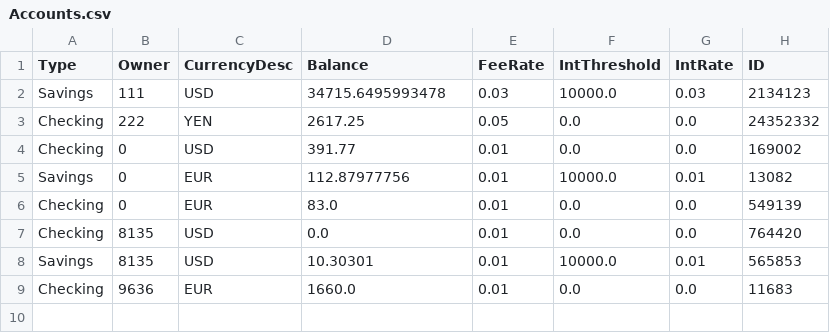
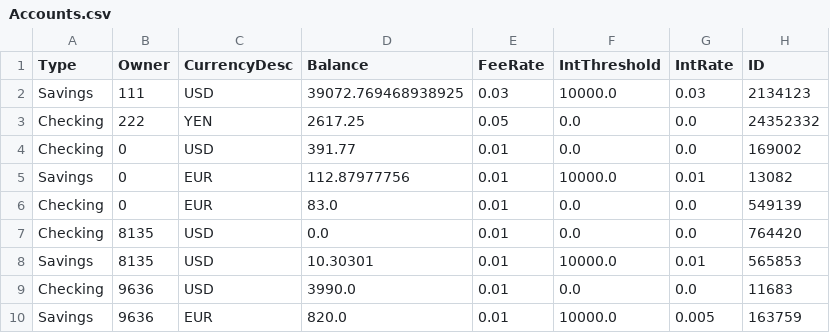
Before and after one commit to tsbraun1891/611FinalProject, a CSV file: data/Accounts.csv, drawn as a sheet.

```diff
--- a/data/Accounts.csv
+++ b/data/Accounts.csv
@@ -1,3 +1,3 @@
 Type,Owner,CurrencyDesc,Balance,FeeRate,IntThreshold,IntRate,ID
-Savings,111,USD,34715.6495993478,0.03,10000.0,0.03,2134123
+Savings,111,USD,39072.769468938925,0.03,10000.0,0.03,2134123
 Checking,222,YEN,2617.25,0.05,0.0,0.0,24352332
@@ -8,2 +8,3 @@ Checking,8135,USD,0.0,0.01,0.0,0.0,764420
 Savings,8135,USD,10.30301,0.01,10000.0,0.01,565853
-Checking,9636,EUR,1660.0,0.01,0.0,0.0,11683
+Checking,9636,USD,3990.0,0.01,0.0,0.0,11683
+Savings,9636,EUR,820.0,0.01,10000.0,0.005,163759
```
Also changed, not shown: data/Accounts_old.csv, data/Loans.csv, 9 other files.
